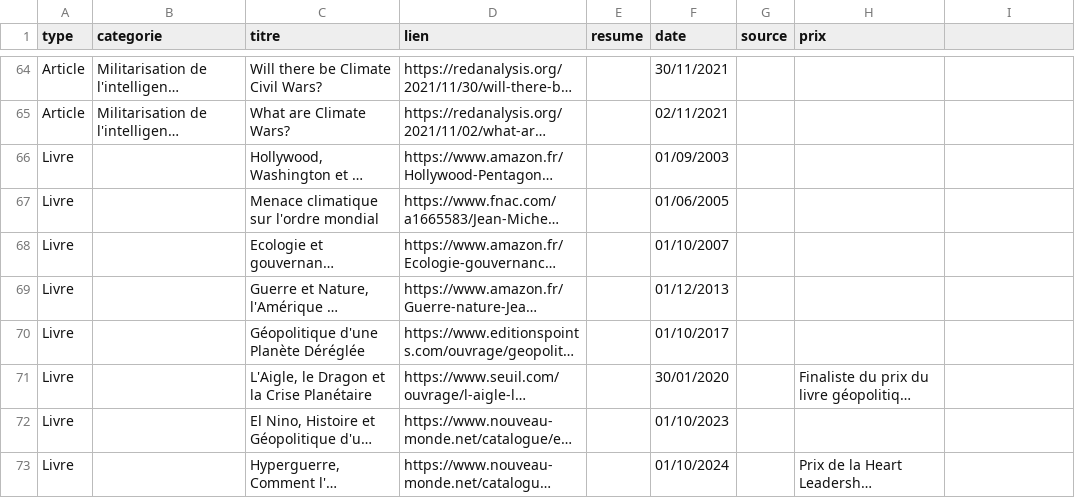
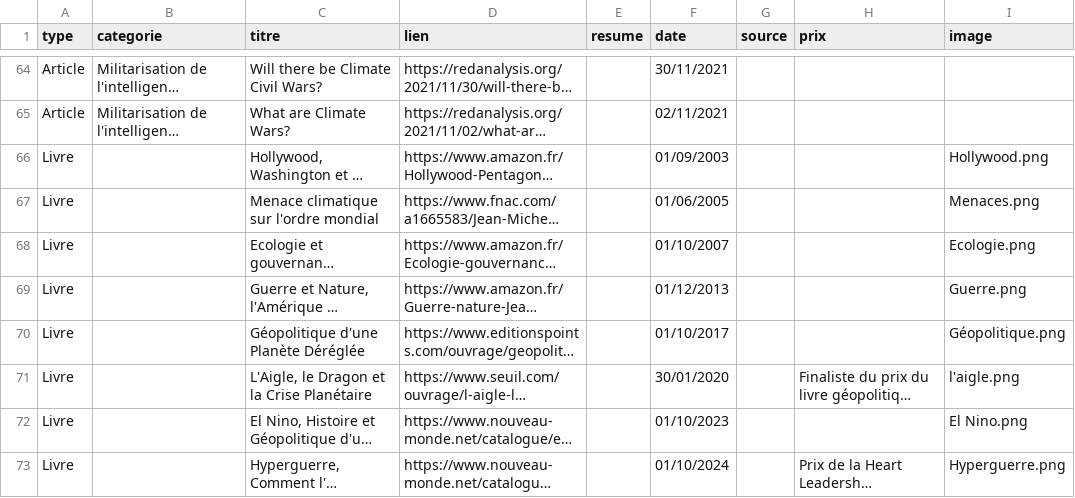
Before and after one commit to JmValantin/pagewebvalantin, a CSV file: references.csv, drawn as a sheet; only a part is shown, gaps mark what is left out; long unchanged cells end in …; the diff names each change by its address in the sheet, - before the commit and + after, or states it on an @@ line.

```diff
--- a/references.csv
+++ b/references.csv
-I1: (empty)
+I1: image
-I66 (image): (empty)
+I66 (image): Hollywood.png
-I67 (image): (empty)
+I67 (image): Menaces.png
-I68 (image): (empty)
+I68 (image): Ecologie.png
-I69 (image): (empty)
+I69 (image): Guerre.png
-I70 (image): (empty)
+I70 (image): Géopolitique.png
-I71 (image): (empty)
+I71 (image): l'aigle.png
-I72 (image): (empty)
+I72 (image): El Nino.png
-I73 (image): (empty)
+I73 (image): Hyperguerre.png
```
Also changed, not shown: 1 other file.
